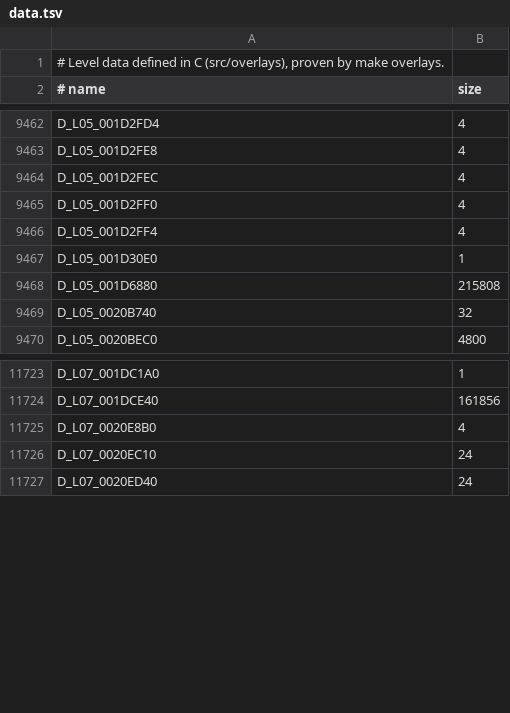
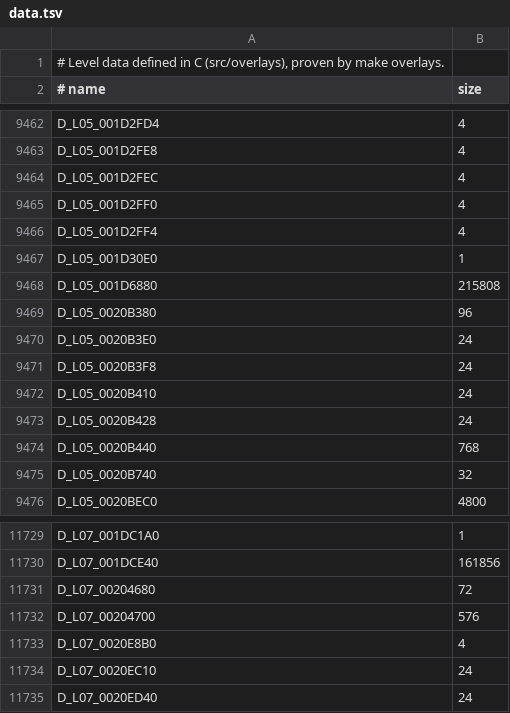
Before and after one commit to lombyte-project/Lombyte, a TSV file: config/overlays/us/data.tsv, drawn as a sheet; only a part is shown, gaps mark what is left out; the diff names each change by its address in the sheet, - before the commit and + after, or states it on an @@ line.

Commit message:
decomp: define the water grid side tables of levels 5 and 7 in C

```diff
--- a/config/overlays/us/data.tsv
+++ b/config/overlays/us/data.tsv
+row 9469: D_L05_0020B380 | 96
+row 9470: D_L05_0020B3E0 | 24
+row 9471: D_L05_0020B3F8 | 24
+row 9472: D_L05_0020B410 | 24
+row 9473: D_L05_0020B428 | 24
+row 9474: D_L05_0020B440 | 768
+row 11731: D_L07_00204680 | 72
+row 11732: D_L07_00204700 | 576
```
Also changed, not shown: 2 other files.
